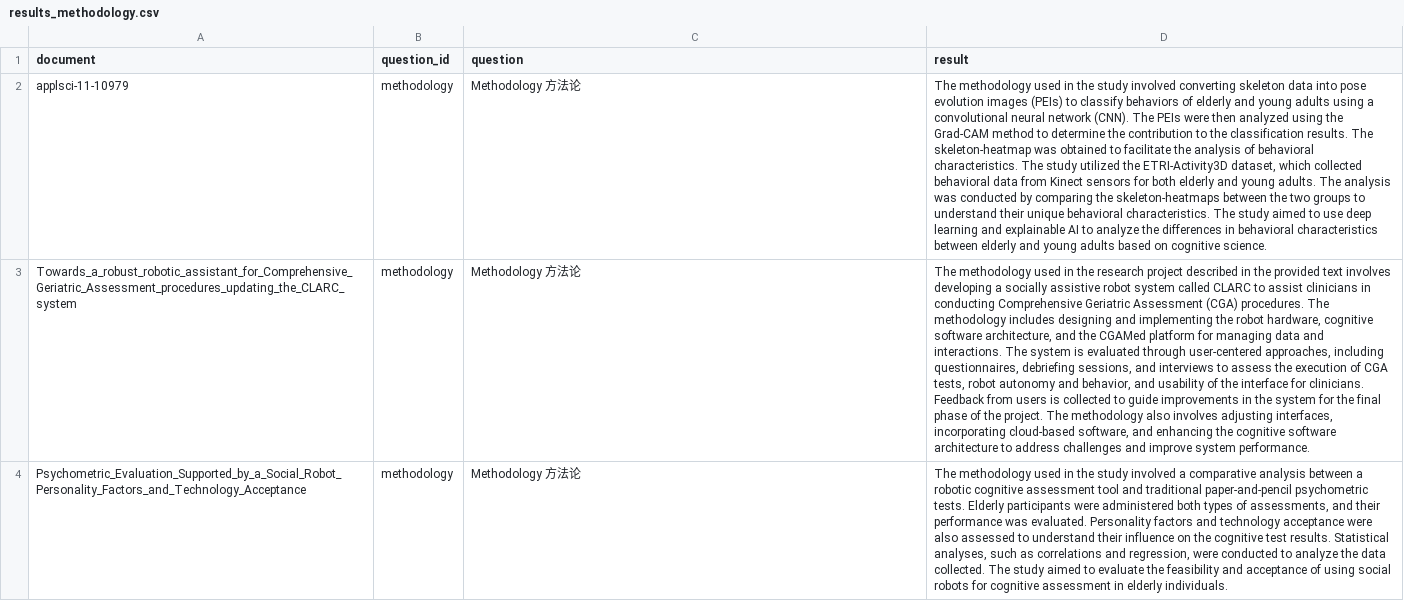
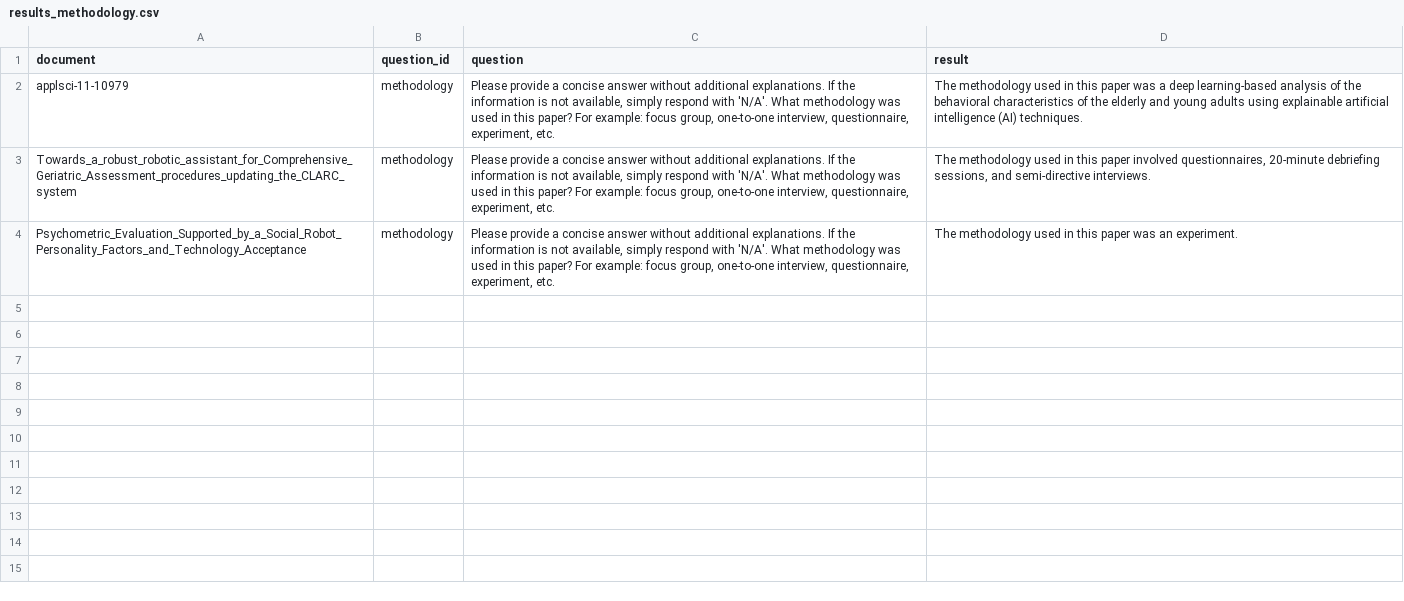
Before and after one commit to SLEEPYBQ/Survey-RAG, a CSV file: embeddings/results_methodology.csv, drawn as a sheet; the diff names each change by its address in the sheet, - before the commit and + after, or states it on an @@ line.

```diff
--- a/embeddings/results_methodology.csv
+++ b/embeddings/results_methodology.csv
-C2:C4 (question): Methodology 方法论
+C2:C4 (question): Please provide a concise answer without additional explanations. If the information is not available, simply respond with 'N/A'. What methodology was used in this paper? For example: focus group, one-to-one interview, questionnaire, experiment, etc.
-D2 (result): …used in the study involved converting skeleton data into pose evolution images (PEIs) to classify behaviors of elderly and young adults using a convolutional neural network (CNN). The PEIs were then analyzed using the Grad-CAM method to determine the contribution to the classification results. The skeleton-heatmap was obtained to facilitate the analysis of behavioral characteristics. The study utilized the ETRI-Activity3D dataset, which collected behavioral data from Kinect sensors for both elderly and young adults. The analysis was conducted by comparing the skeleton-heatmaps between the two groups to understand their unique behavioral characteristics. The study aimed to use deep learning and explainable AI to analyze the differences in behavioral characteristics between elderly and young adults based on cognitive science.
+D2 (result): …used in this paper was a deep learning-based analysis of the behavioral characteristics of the elderly and young adults using explainable artificial intelligence (AI) techniques.
-D3 (result): …used in the research project described in the provided text involves developing a socially assistive robot system called CLARC to assist clinicians in conducting Comprehensive Geriatric Assessment (CGA) procedures. The methodology includes designing and implementing the robot hardware, cognitive software architecture, and the CGAMed platform for managing data and interactions. The system is evaluated through user-centered approaches, including questionnaires, debriefing sessions, and interviews to assess the execution of CGA tests, robot autonomy and behavior, and usability of the interface for clinicians. Feedback from users is collected to guide improvements in the system for the final phase of the project. The methodology also involves adjusting interfaces, incorporating cloud-based software, and enhancing the cognitive software architecture to address challenges and improve system performance.
+D3 (result): …used in this paper involved questionnaires, 20-minute debriefing sessions, and semi-directive interviews.
-D4 (result): …used in the study involved a comparative analysis between a robotic cognitive assessment tool and traditional paper-and-pencil psychometric tests. Elderly participants were administered both types of assessments, and their performance was evaluated. Personality factors and technology acceptance were also assessed to understand their influence on the cognitive test results. Statistical analyses, such as correlations and regression, were conducted to analyze the data collected. The study aimed to evaluate the feasibility and acceptance of using social robots for cognitive assessment in elderly individuals.
+D4 (result): …used in this paper was an experiment.
```
Also changed, not shown: embeddings/results_additional_info.csv, embeddings/results_engagement.csv, 29 other files.
